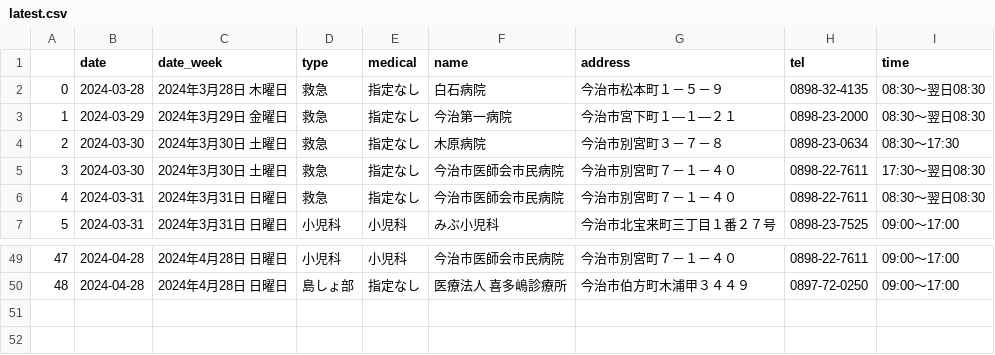
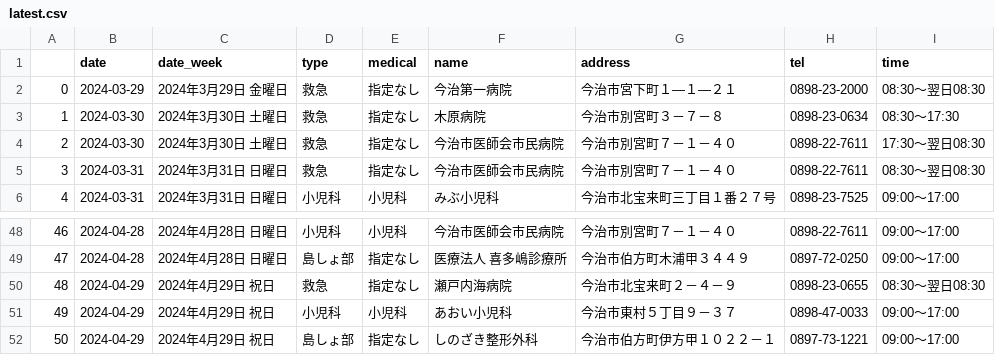
Before and after one commit to imabari/er-bot, a CSV file: latest.csv, drawn as a sheet; only a part is shown, gaps mark what is left out; removed rows and columns are numbered as before the commit, all else as after; the diff names each change by its address in the sheet, - before the commit and + after, or states it on an @@ line.

```diff
--- a/latest.csv
+++ b/latest.csv
-row 2: 0 | 2024-03-28 | 2024年3月28日 木曜日 | 救急 | 指定なし | 白石病院 | 今治市松本町１－５－９ | 0898-32-4135 | 08:30～翌日08:30
@@ column A renumbered between rows 2 and 49 @@
+row 50: 48 | 2024-04-29 | 2024年4月29日 祝日 | 救急 | 指定なし | 瀬戸内海病院 | 今治市北宝来町２－４－９ | 0898-23-0655 | 08:30～翌日08:30
+row 51: 49 | 2024-04-29 | 2024年4月29日 祝日 | 小児科 | 小児科 | あおい小児科 | 今治市東村５丁目９－３７ | 0898-47-0033 | 09:00～17:00
+row 52: 50 | 2024-04-29 | 2024年4月29日 祝日 | 島しょ部 | 指定なし | しのざき整形外科 | 今治市伯方町伊方甲１０２２－１ | 0897-73-1221 | 09:00～17:00
```
Also changed, not shown: 1 other file.
